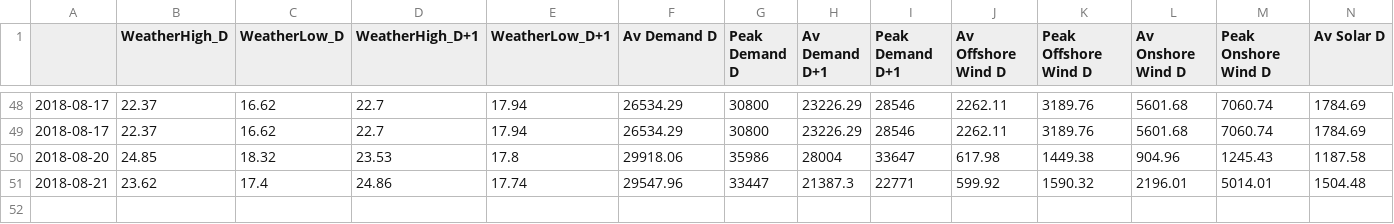
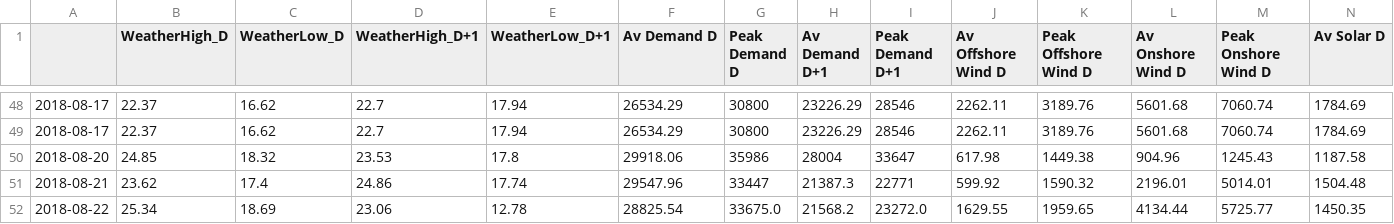
Before and after one commit to ChangingEnergy/ML_Demo, a CSV file: RollingTrainingData.csv, drawn as a sheet; only a part is shown, gaps mark what is left out; rows hold the shown columns only; the diff names each change by its address in the sheet, - before the commit and + after, or states it on an @@ line.

Commit message:
adding latest training data and forecast

```diff
--- a/RollingTrainingData.csv
+++ b/RollingTrainingData.csv
+row 52: 2018-08-22 | 25.34 | 18.69 | 23.06 | 12.78 | 28825.54 | 33675.0 | 21568.2 | 23272.0 | 1629.55 | 1959.65 | 4134.44 | 5725.77 | 1450.35
```
Also changed, not shown: Elec_MA_fcast.csv, 2 other files.
